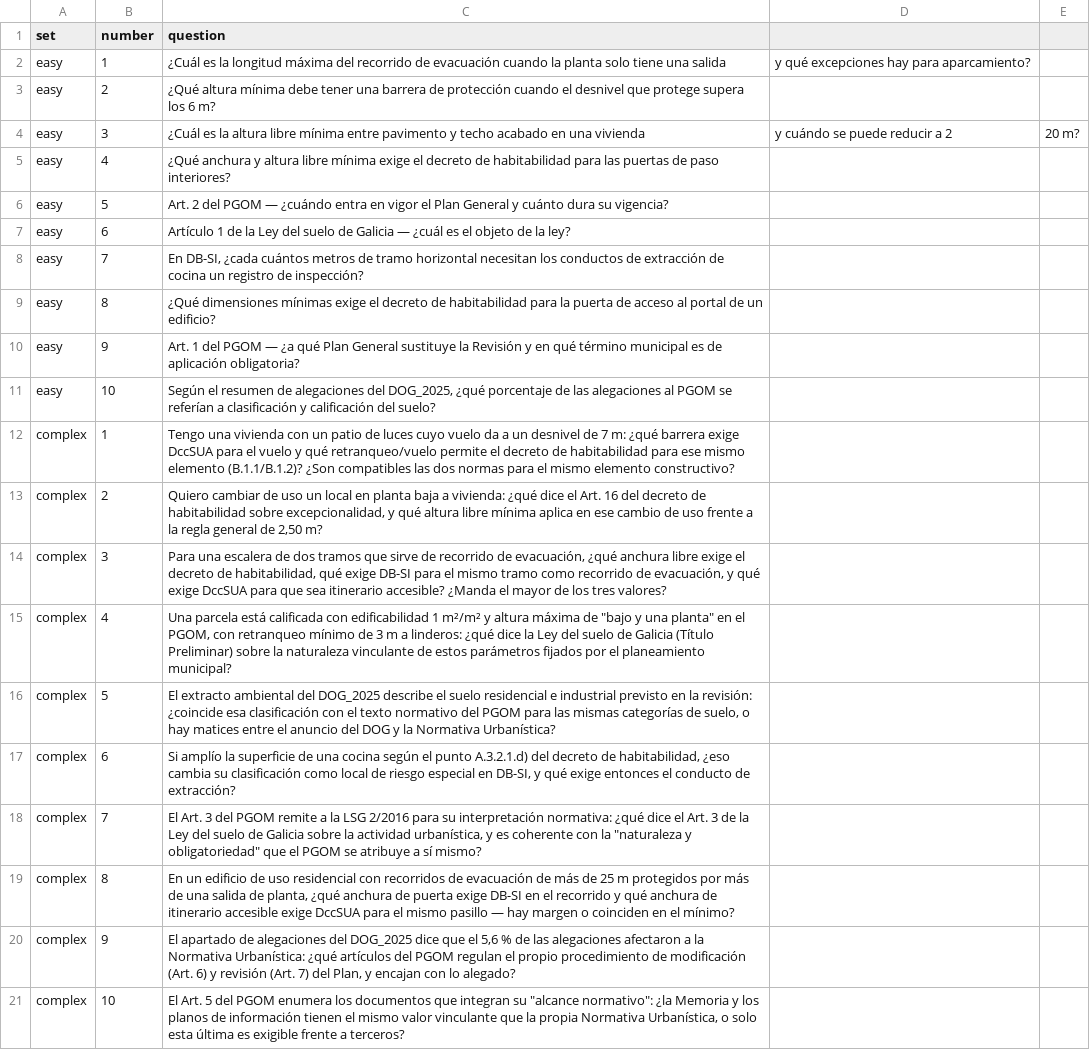
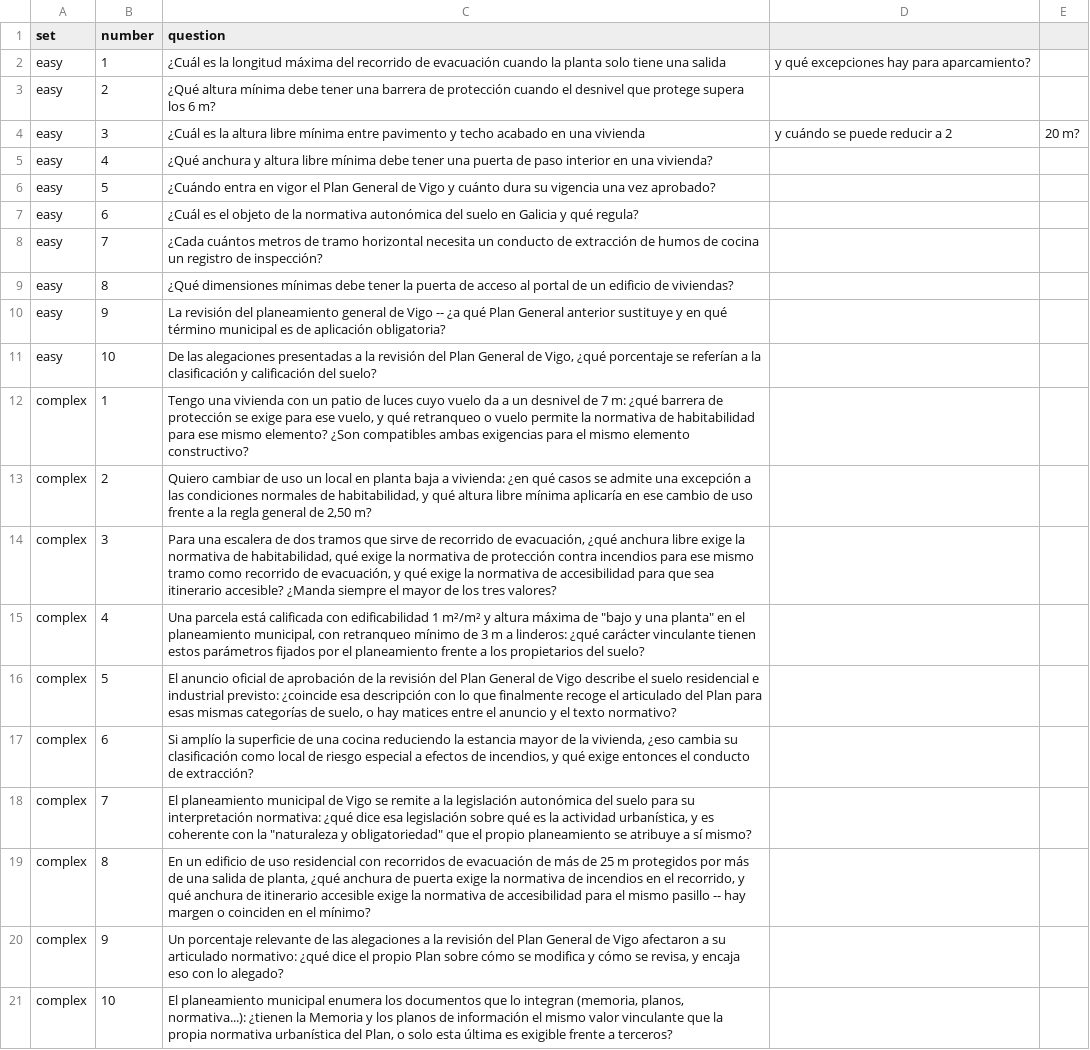
Before and after one commit to javier-abia/urbandocs, a CSV file: docs/eval-questions.csv, drawn as a sheet; the diff names each change by its address in the sheet, - before the commit and + after, or states it on an @@ line.

Commit message:
docs: rewrite eval questions to not name the source document
Architects ask about facts/scenarios, not documents -- they don't
usually know whether the answer lives in DB-SI, DccSUA, the
habitabilidad decree, the PGOM or the Ley del suelo de Galicia.
Strip explicit doc/article citations ("Art. 2 del PGOM", "En
DB-SI", "el decreto de habitabilidad") from the question text and
rephrase as a domain question or scenario instead, while keeping
enough detail to still identify the same gold answer in
eval-answers.csv.

Original questions kept in docs/eval-questions.original.csv for
comparison.

```diff
--- a/docs/eval-questions.csv
+++ b/docs/eval-questions.csv
-C5 (question): …libre mínima exige el decreto de habitabilidad para las puertas de paso interiores?
+C5 (question): …libre mínima debe tener una puerta de paso interior en una vivienda?
-C6 (question): Art. 2 del PGOM — ¿cuándo entra en vigor el Plan General y cuánto dura su vigencia?
+C6 (question): ¿Cuándo entra en vigor el Plan General de Vigo y cuánto dura su vigencia una vez aprobado?
-C7 (question): Artículo 1 de la Ley del suelo de Galicia — ¿cuál es el objeto de la ley?
+C7 (question): ¿Cuál es el objeto de la normativa autonómica del suelo en Galicia y qué regula?
-C8 (question): En DB-SI, ¿cada cuántos metros de tramo horizontal necesitan los conductos de extracción de cocina…
+C8 (question): ¿Cada cuántos metros de tramo horizontal necesita un conducto de extracción de humos de cocina…
-C9 (question): …dimensiones mínimas exige el decreto de habitabilidad para la puerta de acceso al portal de un edificio?
+C9 (question): …dimensiones mínimas debe tener la puerta de acceso al portal de un edificio de viviendas?
-C10 (question): Art. 1 del PGOM — ¿a qué Plan General sustituye la Revisión y en…
+C10 (question): La revisión del planeamiento general de Vigo -- ¿a qué Plan General anterior sustituye y en…
-C11 (question): Según el resumen de alegaciones del DOG_2025, ¿qué porcentaje de las alegaciones al PGOM se referían a clasificación y…
+C11 (question): De las alegaciones presentadas a la revisión del Plan General de Vigo, ¿qué porcentaje se referían a la clasificación y…
-C12 (question): …¿qué barrera exige DccSUA para el vuelo y qué retranqueo/vuelo permite el decreto de habitabilidad para ese mismo elemento (B.1.1/B.1.2)? ¿Son compatibles las dos normas para el…
+C12 (question): …¿qué barrera de protección se exige para ese vuelo, y qué retranqueo o vuelo permite la normativa de habitabilidad para ese mismo elemento? ¿Son compatibles ambas exigencias para el…
-C13 (question): …a vivienda: ¿qué dice el Art. 16 del decreto de habitabilidad sobre excepcionalidad, y qué altura libre mínima aplica en ese…
+C13 (question): …a vivienda: ¿en qué casos se admite una excepción a las condiciones normales de habitabilidad, y qué altura libre mínima aplicaría en ese…
-C14 (question): …libre exige el decreto de habitabilidad, qué exige DB-SI para el mismo tramo como recorrido de evacuación, y qué exige DccSUA para que sea itinerario accesible? ¿Manda el mayor…
+C14 (question): …libre exige la normativa de habitabilidad, qué exige la normativa de protección contra incendios para ese mismo tramo como recorrido de evacuación, y qué exige la normativa de accesibilidad para que sea itinerario accesible? ¿Manda siempre el mayor…
-C15 (question): …en el PGOM, con retranqueo mínimo de 3 m a linderos: ¿qué dice la Ley del suelo de Galicia (Título Preliminar) sobre la naturaleza vinculante de estos parámetros fijados por el planeamiento municipal?
+C15 (question): …en el planeamiento municipal, con retranqueo mínimo de 3 m a linderos: ¿qué carácter vinculante tienen estos parámetros fijados por el planeamiento frente a los propietarios del suelo?
-C16 (question): El extracto ambiental del DOG_2025 describe el suelo residencial e industrial previsto en la revisión: ¿coincide esa clasificación con el texto normativo del PGOM para las mismas categorías de suelo, o hay matices entre el anuncio del DOG y la Normativa Urbanística?
+C16 (question): El anuncio oficial de aprobación de la revisión del Plan General de Vigo describe el suelo residencial e industrial previsto: ¿coincide esa descripción con lo que finalmente recoge el articulado del Plan para esas mismas categorías de suelo, o hay matices entre el anuncio y el texto normativo?
-C17 (question): …una cocina según el punto A.3.2.1.d) del decreto de habitabilidad, ¿eso cambia su clasificación como local de riesgo especial en DB-SI, y qué…
+C17 (question): …una cocina reduciendo la estancia mayor de la vivienda, ¿eso cambia su clasificación como local de riesgo especial a efectos de incendios, y qué…
-C18 (question): El Art. 3 del PGOM remite a la LSG 2/2016 para su interpretación normativa: ¿qué dice el Art. 3 de la Ley del suelo de Galicia sobre la actividad urbanística, y es coherente con la "naturaleza y obligatoriedad" que el PGOM se atribuye…
+C18 (question): El planeamiento municipal de Vigo se remite a la legislación autonómica del suelo para su interpretación normativa: ¿qué dice esa legislación sobre qué es la actividad urbanística, y es coherente con la "naturaleza y obligatoriedad" que el propio planeamiento se atribuye…
-C19 (question): …puerta exige DB-SI en el recorrido y qué anchura de itinerario accesible exige DccSUA para el mismo pasillo — hay margen…
+C19 (question): …puerta exige la normativa de incendios en el recorrido, y qué anchura de itinerario accesible exige la normativa de accesibilidad para el mismo pasillo -- hay margen…
-C20 (question): El apartado de alegaciones del DOG_2025 dice que el 5,6 % de las alegaciones afectaron a la Normativa Urbanística: ¿qué artículos del PGOM regulan el propio procedimiento de modificación (Art. 6) y revisión (Art. 7) del Plan, y encajan con lo…
+C20 (question): Un porcentaje relevante de las alegaciones a la revisión del Plan General de Vigo afectaron a su articulado normativo: ¿qué dice el propio Plan sobre cómo se modifica y cómo se revisa, y encaja eso con lo…
-C21 (question): El Art. 5 del PGOM enumera los documentos que integran su "alcance normativo": ¿la Memoria y los planos de información tienen el mismo valor vinculante que la propia Normativa Urbanística, o solo…
+C21 (question): El planeamiento municipal enumera los documentos que lo integran (memoria, planos, normativa...): ¿tienen la Memoria y los planos de información el mismo valor vinculante que la propia normativa urbanística del Plan, o solo…
```
Also changed, not shown: 1 other file.
